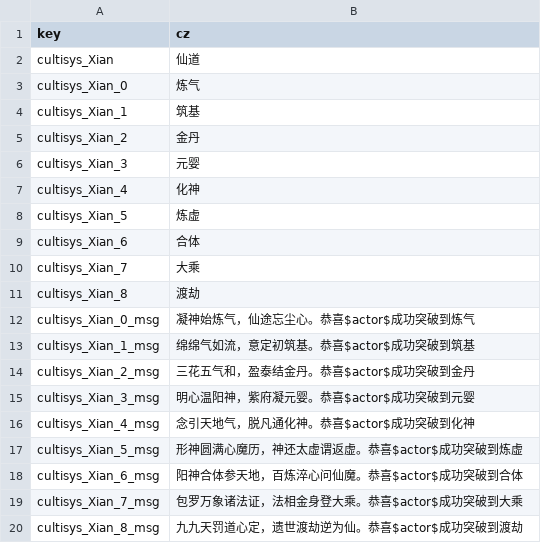
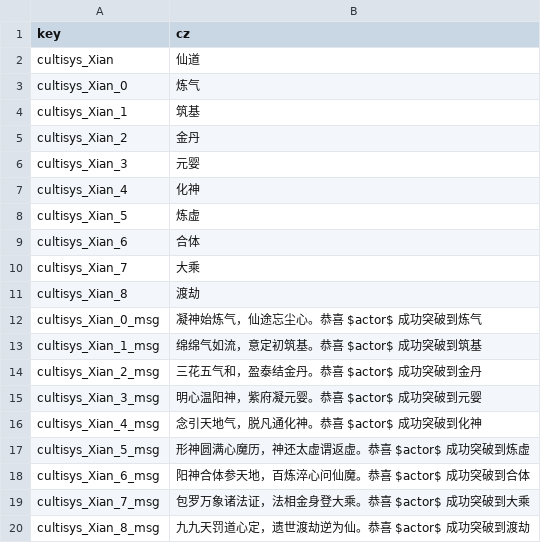
Before and after one commit to inmny/Cultiway-Reborn, a CSV file: Locales/cultisys/xian.csv, drawn as a sheet.

```diff
--- a/Locales/cultisys/xian.csv
+++ b/Locales/cultisys/xian.csv
@@ -11,10 +11,10 @@ cultisys_Xian_7,大乘
 cultisys_Xian_8,渡劫
-cultisys_Xian_0_msg,凝神始炼气，仙途忘尘心。恭喜$actor$成功突破到炼气
-cultisys_Xian_1_msg,绵绵气如流，意定初筑基。恭喜$actor$成功突破到筑基
-cultisys_Xian_2_msg,三花五气和，盈泰结金丹。恭喜$actor$成功突破到金丹
-cultisys_Xian_3_msg,明心温阳神，紫府凝元婴。恭喜$actor$成功突破到元婴
-cultisys_Xian_4_msg,念引天地气，脱凡通化神。恭喜$actor$成功突破到化神
-cultisys_Xian_5_msg,形神圆满心魔历，神还太虚谓返虚。恭喜$actor$成功突破到炼虚
-cultisys_Xian_6_msg,阳神合体参天地，百炼淬心问仙魔。恭喜$actor$成功突破到合体
-cultisys_Xian_7_msg,包罗万象诸法证，法相金身登大乘。恭喜$actor$成功突破到大乘
-cultisys_Xian_8_msg,九九天罚道心定，遗世渡劫逆为仙。恭喜$actor$成功突破到渡劫
+cultisys_Xian_0_msg,凝神始炼气，仙途忘尘心。恭喜 $actor$ 成功突破到炼气
+cultisys_Xian_1_msg,绵绵气如流，意定初筑基。恭喜 $actor$ 成功突破到筑基
+cultisys_Xian_2_msg,三花五气和，盈泰结金丹。恭喜 $actor$ 成功突破到金丹
+cultisys_Xian_3_msg,明心温阳神，紫府凝元婴。恭喜 $actor$ 成功突破到元婴
+cultisys_Xian_4_msg,念引天地气，脱凡通化神。恭喜 $actor$ 成功突破到化神
+cultisys_Xian_5_msg,形神圆满心魔历，神还太虚谓返虚。恭喜 $actor$ 成功突破到炼虚
+cultisys_Xian_6_msg,阳神合体参天地，百炼淬心问仙魔。恭喜 $actor$ 成功突破到合体
+cultisys_Xian_7_msg,包罗万象诸法证，法相金身登大乘。恭喜 $actor$ 成功突破到大乘
+cultisys_Xian_8_msg,九九天罚道心定，遗世渡劫逆为仙。恭喜 $actor$ 成功突破到渡劫
```
Also changed, not shown: 4 other files.
